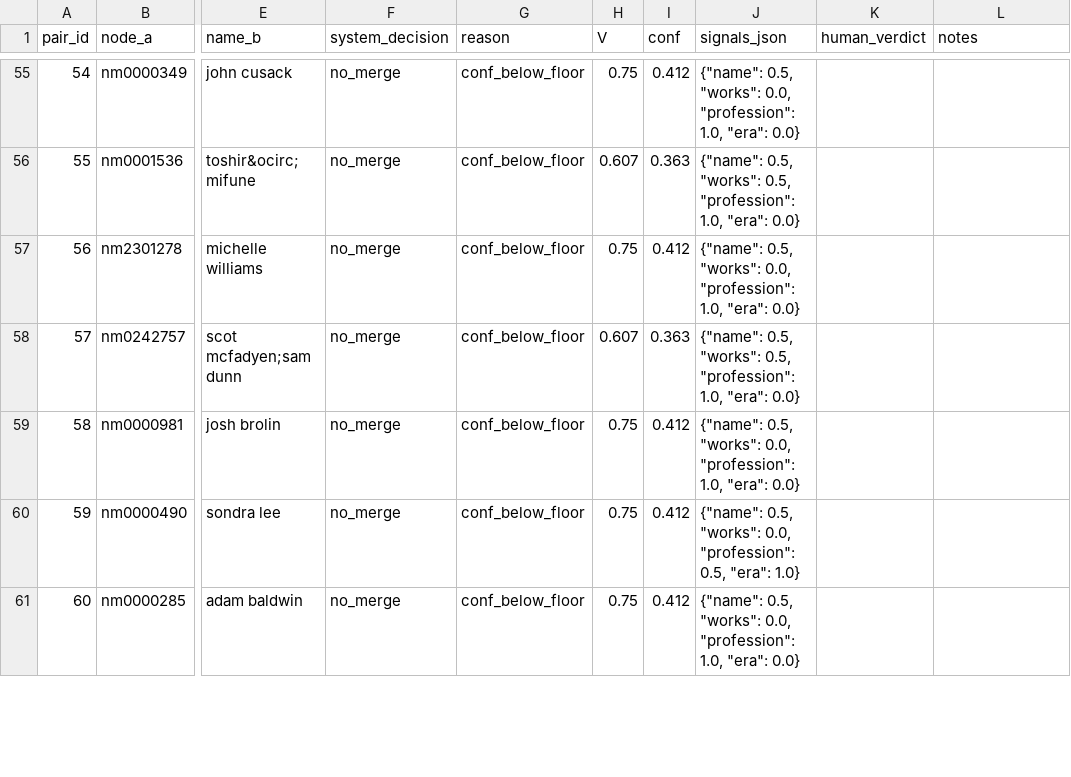
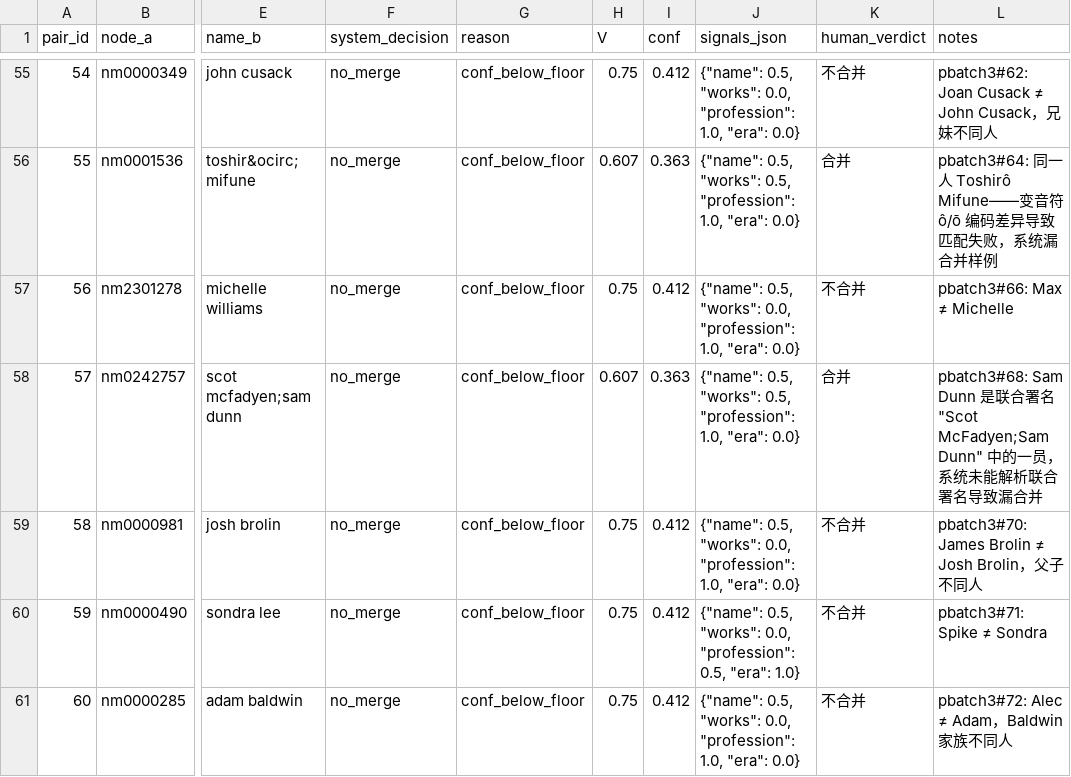
Before and after one commit to chaojizhu7/etl-amazon-movies, a CSV file: logs/summary/person_eval_sample.csv, drawn as a sheet; only a part is shown, gaps mark what is left out; the diff covers the shown part only; the diff names each change by its address in the sheet, - before the commit and + after, or states it on an @@ line.

```diff
--- a/logs/summary/person_eval_sample.csv
+++ b/logs/summary/person_eval_sample.csv
-K55 (human_verdict): (empty)
+K55 (human_verdict): 不合并
-L55 (notes): (empty)
+L55 (notes): pbatch3#62: Joan Cusack ≠ John Cusack，兄妹不同人
-K56 (human_verdict): (empty)
+K56 (human_verdict): 合并
-L56 (notes): (empty)
+L56 (notes): pbatch3#64: 同一人 Toshirô Mifune——变音符 ô/ō 编码差异导致匹配失败，系统漏合并样例
-K57 (human_verdict): (empty)
+K57 (human_verdict): 不合并
-L57 (notes): (empty)
+L57 (notes): pbatch3#66: Max ≠ Michelle
-K58 (human_verdict): (empty)
+K58 (human_verdict): 合并
-L58 (notes): (empty)
+L58 (notes): pbatch3#68: Sam Dunn 是联合署名 "Scot McFadyen;Sam Dunn" 中的一员，系统未能解析联合署名导致漏合并
-K59:K61 (human_verdict): (empty)
+K59:K61 (human_verdict): 不合并
-L59 (notes): (empty)
+L59 (notes): pbatch3#70: James Brolin ≠ Josh Brolin，父子不同人
-L60 (notes): (empty)
+L60 (notes): pbatch3#71: Spike ≠ Sondra
-L61 (notes): (empty)
+L61 (notes): pbatch3#72: Alec ≠ Adam，Baldwin 家族不同人
```
Also changed, not shown: 186 edited cells elsewhere in this file, 2 other files.
